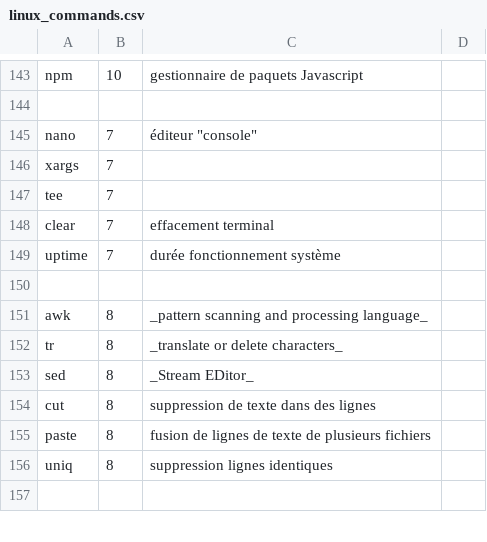
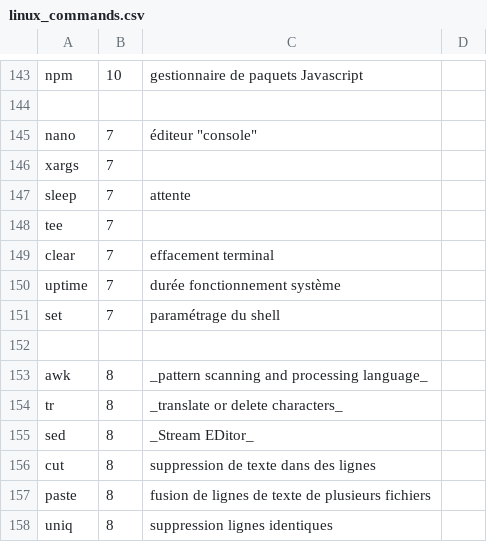
Before and after one commit to skramm/but3_rt, a CSV file: content/commands_csv/linux_commands.csv, drawn as a sheet; only a part is shown, gaps mark what is left out; the shorter side is filled out with more unchanged rows; the diff names each change by its address in the sheet, - before the commit and + after, or states it on an @@ line.

Commit message:
Linux cds: ajout sleep, ajout statut dans alpha

```diff
--- a/content/commands_csv/linux_commands.csv
+++ b/content/commands_csv/linux_commands.csv
+row 147: sleep | 7 | attente
+row 151: set | 7 | paramétrage du shell
```
Also changed, not shown: 1 other file.
